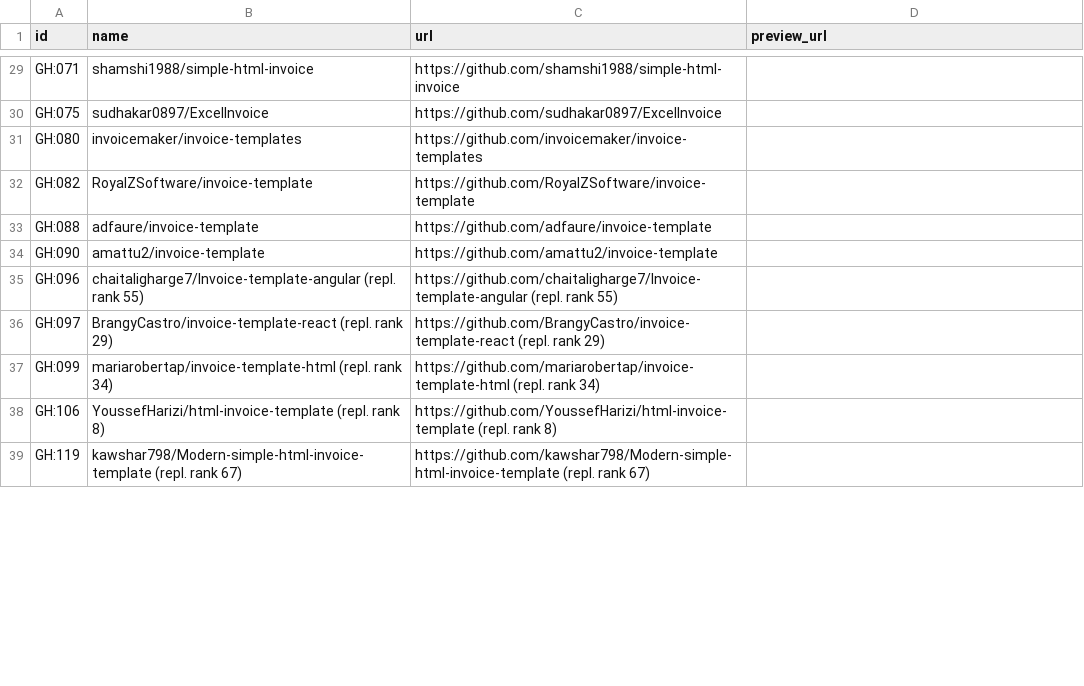
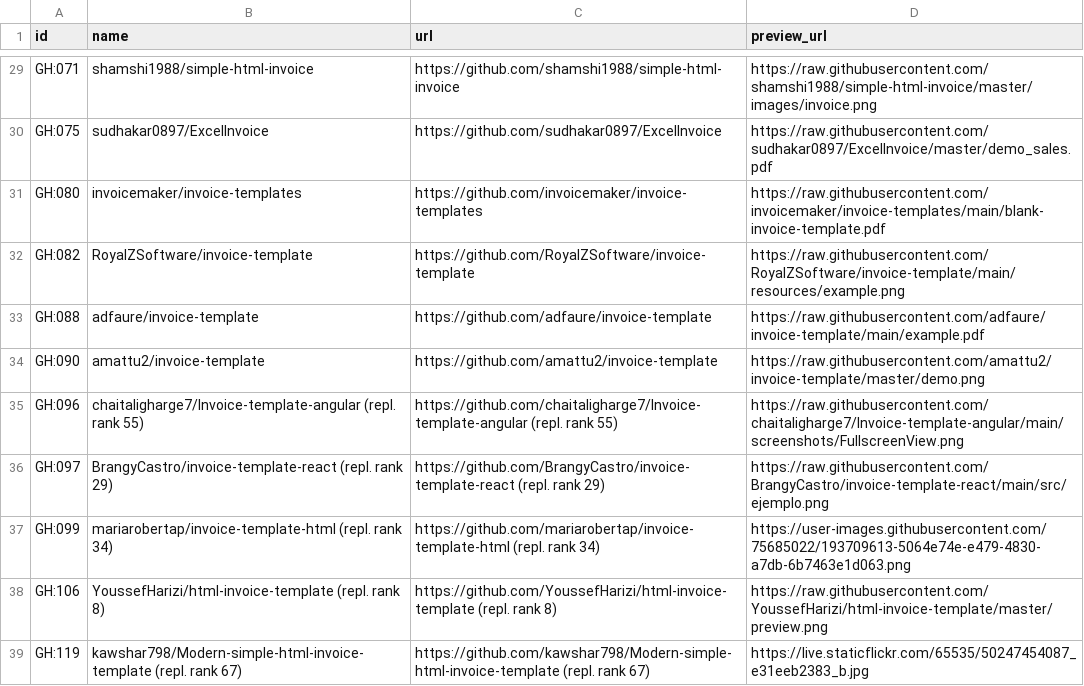
Before and after one commit to Magazem/Smart-design, a CSV file: research/designs-evidence/invoice-items.csv, drawn as a sheet; only a part is shown, gaps mark what is left out; the diff covers the shown part only; the diff names each change by its address in the sheet, - before the commit and + after, or states it on an @@ line.

```diff
--- a/research/designs-evidence/invoice-items.csv
+++ b/research/designs-evidence/invoice-items.csv
-D29 (preview_url): (empty)
+D29 (preview_url): https://raw.githubusercontent.com/shamshi1988/simple-html-invoice/master/images/invoice.png
-D30 (preview_url): (empty)
+D30 (preview_url): https://raw.githubusercontent.com/sudhakar0897/ExcelInvoice/master/demo_sales.pdf
-D31 (preview_url): (empty)
+D31 (preview_url): https://raw.githubusercontent.com/invoicemaker/invoice-templates/main/blank-invoice-template.pdf
-D32 (preview_url): (empty)
+D32 (preview_url): https://raw.githubusercontent.com/RoyalZSoftware/invoice-template/main/resources/example.png
-D33 (preview_url): (empty)
+D33 (preview_url): https://raw.githubusercontent.com/adfaure/invoice-template/main/example.pdf
-D34 (preview_url): (empty)
+D34 (preview_url): https://raw.githubusercontent.com/amattu2/invoice-template/master/demo.png
-D35 (preview_url): (empty)
+D35 (preview_url): https://raw.githubusercontent.com/chaitaligharge7/Invoice-template-angular/main/screenshots/FullscreenView.png
-D36 (preview_url): (empty)
+D36 (preview_url): https://raw.githubusercontent.com/BrangyCastro/invoice-template-react/main/src/ejemplo.png
-D37 (preview_url): (empty)
+D37 (preview_url): https://user-images.githubusercontent.com/75685022/193709613-5064e74e-e479-4830-a7db-6b7463e1d063.png
-D38 (preview_url): (empty)
+D38 (preview_url): https://raw.githubusercontent.com/YoussefHarizi/html-invoice-template/master/preview.png
-D39 (preview_url): (empty)
+D39 (preview_url): https://live.staticflickr.com/65535/50247454087_e31eeb2383_b.jpg
```
Also changed, not shown: 45 edited cells elsewhere in this file, 8 other files.
